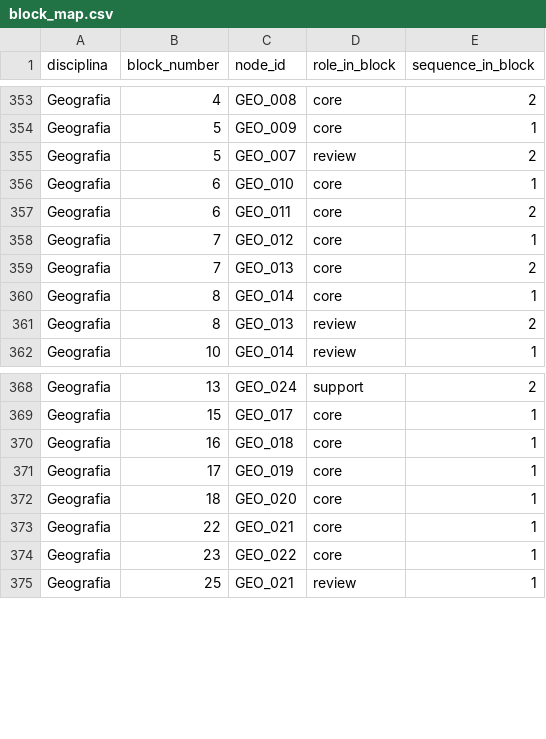
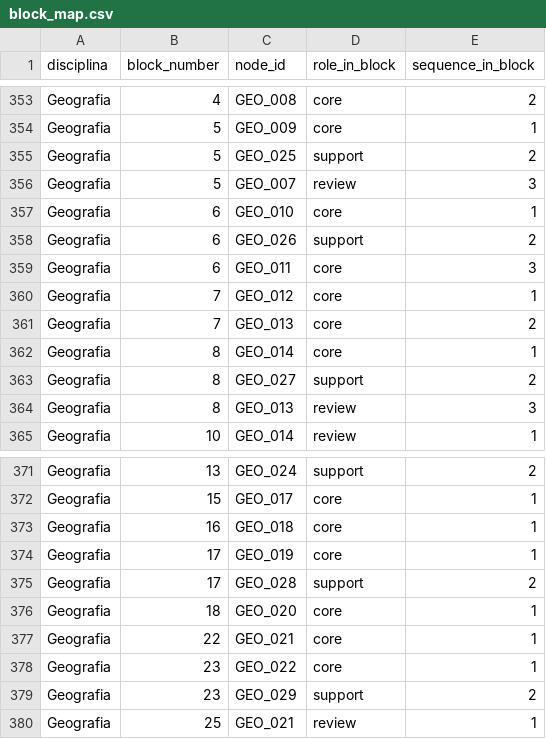
Before and after one commit to Turhel/study-hub, a CSV file: docs/roadmap/block_map.csv, drawn as a sheet; only a part is shown, gaps mark what is left out.

```diff
--- a/docs/roadmap/block_map.csv
+++ b/docs/roadmap/block_map.csv
@@ -354,5 +354,7 @@ Geografia,4,GEO_008,core,2
 Geografia,5,GEO_009,core,1
-Geografia,5,GEO_007,review,2
+Geografia,5,GEO_025,support,2
+Geografia,5,GEO_007,review,3
 Geografia,6,GEO_010,core,1
-Geografia,6,GEO_011,core,2
+Geografia,6,GEO_026,support,2
+Geografia,6,GEO_011,core,3
 Geografia,7,GEO_012,core,1
@@ -360,3 +362,4 @@ Geografia,7,GEO_013,core,2
 Geografia,8,GEO_014,core,1
-Geografia,8,GEO_013,review,2
+Geografia,8,GEO_027,support,2
+Geografia,8,GEO_013,review,3
 Geografia,10,GEO_014,review,1
@@ -371,2 +374,3 @@ Geografia,16,GEO_018,core,1
 Geografia,17,GEO_019,core,1
+Geografia,17,GEO_028,support,2
 Geografia,18,GEO_020,core,1
@@ -374,2 +378,3 @@ Geografia,22,GEO_021,core,1
 Geografia,23,GEO_022,core,1
+Geografia,23,GEO_029,support,2
 Geografia,25,GEO_021,review,1
```
Also changed, not shown: docs/roadmap/edges.csv, docs/roadmap/nodes.csv, 1 other file.
